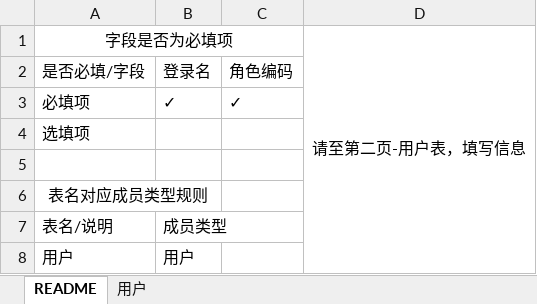
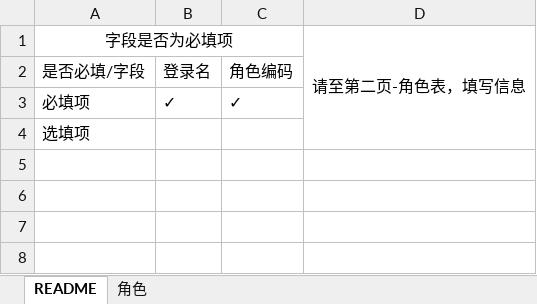
Before and after one commit to choerodon/iam-service, an Excel workbook: src/main/resources/templates/memberRoleTemplates.xlsx, sheet README, drawn as a sheet; values as stored, in another font and other column widths than the file's, no borders; the diff names each change by its address in the sheet, - before the commit and + after, or states it on an @@ line.

```diff
--- a/src/main/resources/templates/memberRoleTemplates.xlsx (sheet README)
+++ b/src/main/resources/templates/memberRoleTemplates.xlsx (sheet README)
-sheet tab: 用户
+sheet tab: 角色
-D1: 请至第二页-用户表，填写信息
+D1: 请至第二页-角色表，填写信息
-row 5: (empty)
-row 6: 表名对应成员类型规则
-row 7: 表名/说明 | 成员类型
-row 8: 用户 | 用户
```
Also changed, not shown: 3 other files.
